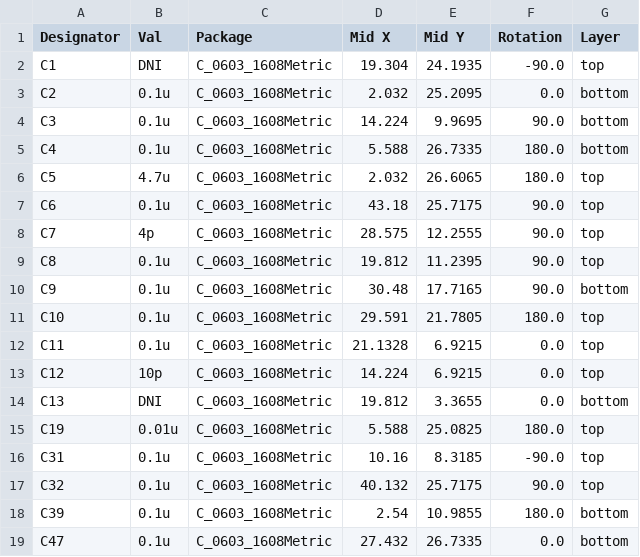
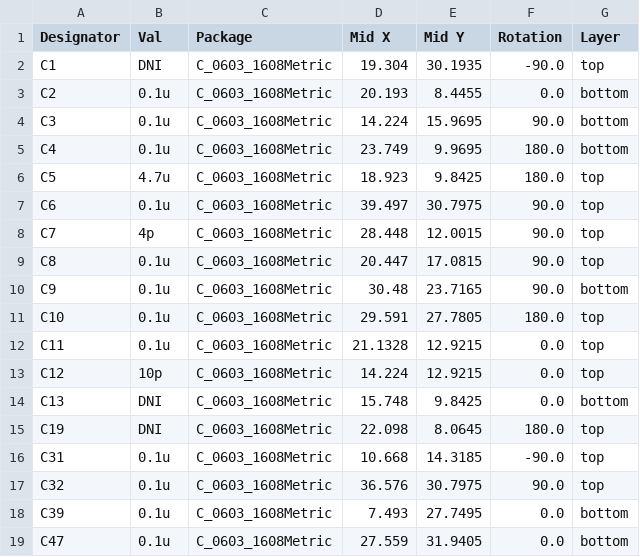
Before and after one commit to lucask07/covg_voltage_sense, a CSV file: jlcpcb/production_files/CPL-voltage_sense.csv, drawn as a sheet; only a part is shown; the diff covers the shown part only.

```diff
--- a/jlcpcb/production_files/CPL-voltage_sense.csv
+++ b/jlcpcb/production_files/CPL-voltage_sense.csv
@@ -1,19 +1,19 @@
 Designator,Val,Package,Mid X,Mid Y,Rotation,Layer
-C1,DNI,C_0603_1608Metric,19.304,24.1935,-90.0,top
-C2,0.1u,C_0603_1608Metric,2.032,25.2095,0.0,bottom
-C3,0.1u,C_0603_1608Metric,14.224,9.9695,90.0,bottom
-C4,0.1u,C_0603_1608Metric,5.588,26.7335,180.0,bottom
-C5,4.7u,C_0603_1608Metric,2.032,26.6065,180.0,top
-C6,0.1u,C_0603_1608Metric,43.18,25.7175,90.0,top
-C7,4p,C_0603_1608Metric,28.575,12.2555,90.0,top
-C8,0.1u,C_0603_1608Metric,19.812,11.2395,90.0,top
-C9,0.1u,C_0603_1608Metric,30.48,17.7165,90.0,bottom
-C10,0.1u,C_0603_1608Metric,29.591,21.7805,180.0,top
-C11,0.1u,C_0603_1608Metric,21.1328,6.9215,0.0,top
-C12,10p,C_0603_1608Metric,14.224,6.9215,0.0,top
-C13,DNI,C_0603_1608Metric,19.812,3.3655,0.0,bottom
-C19,0.01u,C_0603_1608Metric,5.588,25.0825,180.0,top
-C31,0.1u,C_0603_1608Metric,10.16,8.3185,-90.0,top
-C32,0.1u,C_0603_1608Metric,40.132,25.7175,90.0,top
-C39,0.1u,C_0603_1608Metric,2.54,10.9855,180.0,bottom
-C47,0.1u,C_0603_1608Metric,27.432,26.7335,0.0,bottom
+C1,DNI,C_0603_1608Metric,19.304,30.1935,-90.0,top
+C2,0.1u,C_0603_1608Metric,20.193,8.4455,0.0,bottom
+C3,0.1u,C_0603_1608Metric,14.224,15.9695,90.0,bottom
+C4,0.1u,C_0603_1608Metric,23.749,9.9695,180.0,bottom
+C5,4.7u,C_0603_1608Metric,18.923,9.8425,180.0,top
+C6,0.1u,C_0603_1608Metric,39.497,30.7975,90.0,top
+C7,4p,C_0603_1608Metric,28.448,12.0015,90.0,top
+C8,0.1u,C_0603_1608Metric,20.447,17.0815,90.0,top
+C9,0.1u,C_0603_1608Metric,30.48,23.7165,90.0,bottom
+C10,0.1u,C_0603_1608Metric,29.591,27.7805,180.0,top
+C11,0.1u,C_0603_1608Metric,21.1328,12.9215,0.0,top
+C12,10p,C_0603_1608Metric,14.224,12.9215,0.0,top
+C13,DNI,C_0603_1608Metric,15.748,9.8425,0.0,bottom
+C19,DNI,C_0603_1608Metric,22.098,8.0645,180.0,top
+C31,0.1u,C_0603_1608Metric,10.668,14.3185,-90.0,top
+C32,0.1u,C_0603_1608Metric,36.576,30.7975,90.0,top
+C39,0.1u,C_0603_1608Metric,7.493,27.7495,0.0,bottom
+C47,0.1u,C_0603_1608Metric,27.559,31.9405,0.0,bottom
```
Also changed, not shown: 52 edited cells elsewhere in this file, jlcpcb/production_files/BOM-voltage_sense.csv, 25 other files.
